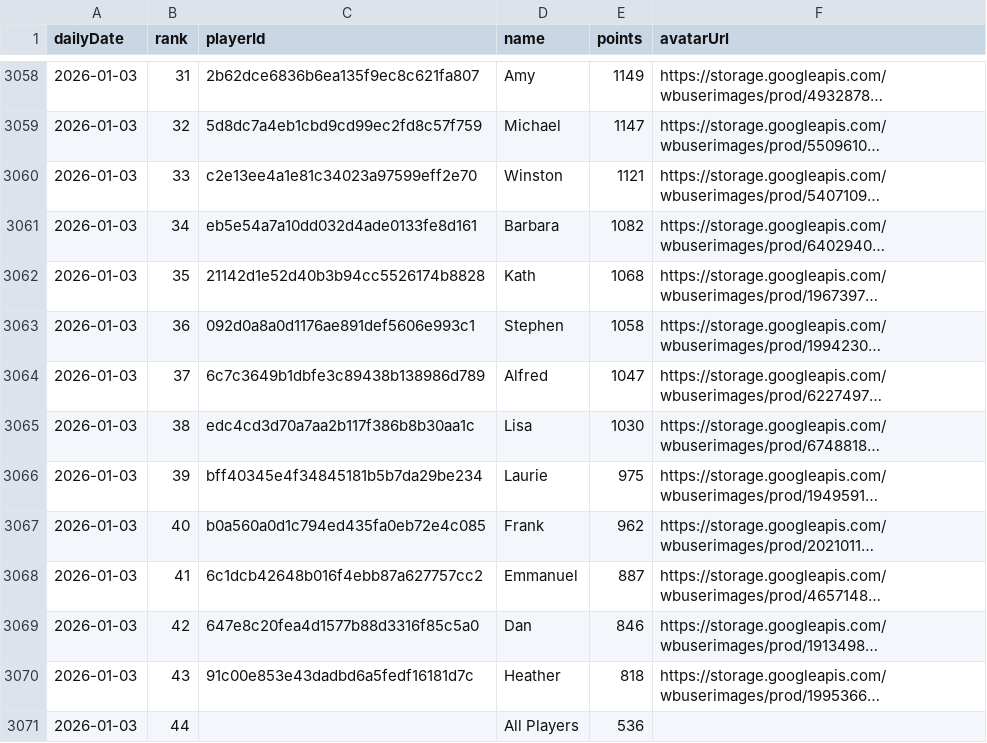
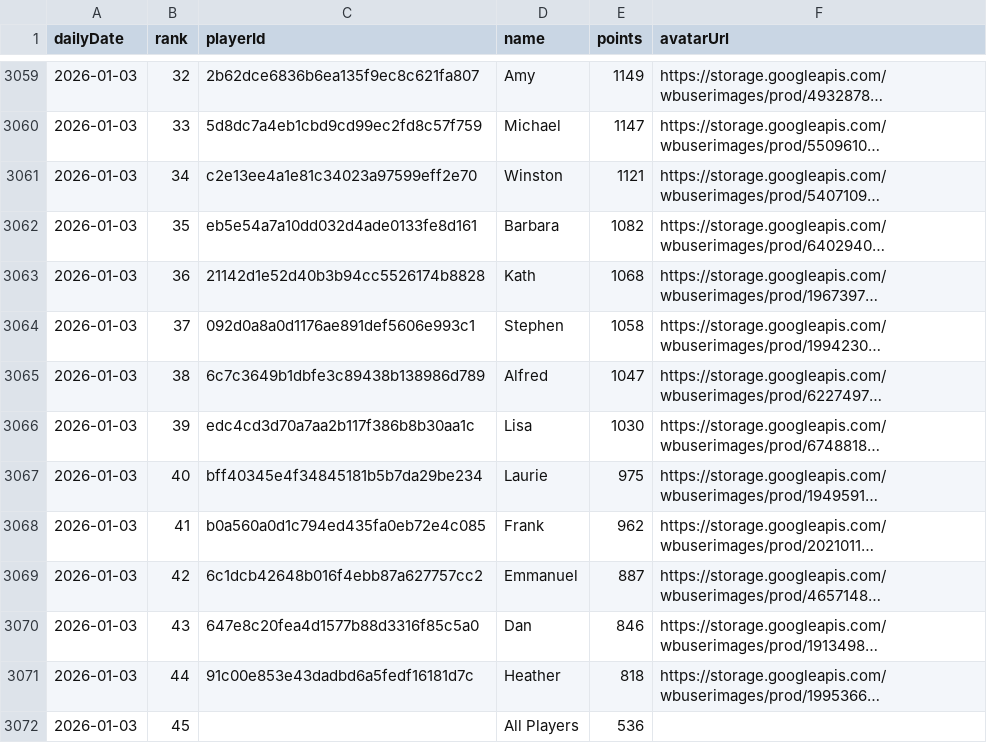
Before and after one commit to petrus1732/wordblitz, a CSV file: wordblitz-site/public/data/daily_scores.csv, drawn as a sheet; only a part is shown, gaps mark what is left out; long unchanged cells end in …; addresses are those after the commit; the diff covers the shown part only; the diff names each change by its address in the sheet, - before the commit and + after, or states it on an @@ line.

```diff
--- a/wordblitz-site/public/data/daily_scores.csv
+++ b/wordblitz-site/public/data/daily_scores.csv
-B3059 (rank): 31
+B3059 (rank): 32
-B3060 (rank): 32
+B3060 (rank): 33
-B3061 (rank): 33
+B3061 (rank): 34
-B3062 (rank): 34
+B3062 (rank): 35
-B3063 (rank): 35
+B3063 (rank): 36
-B3064 (rank): 36
+B3064 (rank): 37
-B3065 (rank): 37
+B3065 (rank): 38
-B3066 (rank): 38
+B3066 (rank): 39
-B3067 (rank): 39
+B3067 (rank): 40
-B3068 (rank): 40
+B3068 (rank): 41
-B3069 (rank): 41
+B3069 (rank): 42
-B3070 (rank): 42
+B3070 (rank): 43
-B3071 (rank): 43
+B3071 (rank): 44
-B3072 (rank): 44
+B3072 (rank): 45
```
Also changed, not shown: 1 added row and 26 edited cells elsewhere in this file, 6 other files.
